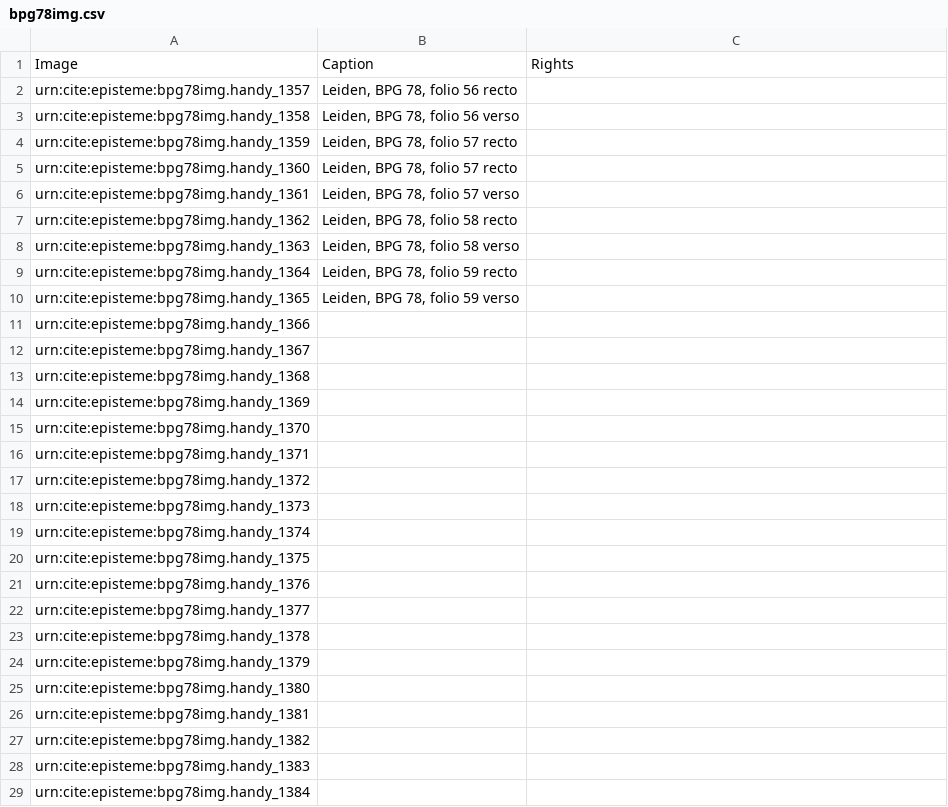
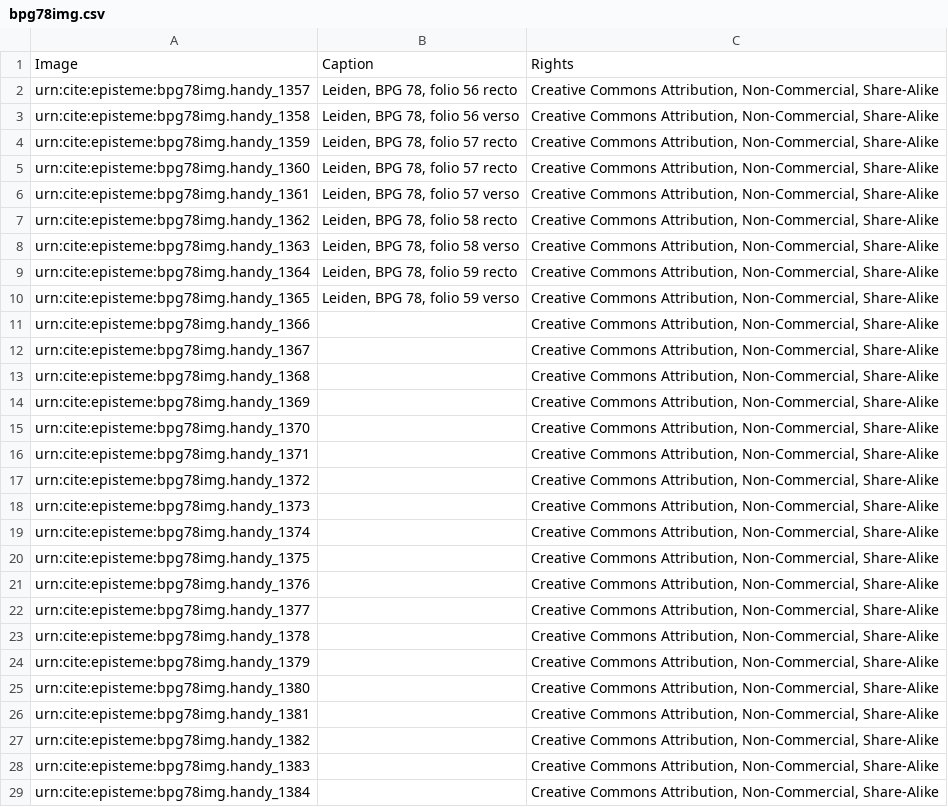
Before and after one commit to neelsmith/episteme, a CSV file: collections/images/bpg78img.csv, drawn as a sheet; only a part is shown; the diff covers the shown part only.

Commit message:
Add rights statement.

```diff
--- a/collections/images/bpg78img.csv
+++ b/collections/images/bpg78img.csv
@@ -1,29 +1,29 @@
 Image,Caption,Rights
-urn:cite:episteme:bpg78img.handy_1357,"Leiden, BPG 78, folio 56 recto",
-urn:cite:episteme:bpg78img.handy_1358,"Leiden, BPG 78, folio 56 verso",
-urn:cite:episteme:bpg78img.handy_1359,"Leiden, BPG 78, folio 57 recto",
-urn:cite:episteme:bpg78img.handy_1360,"Leiden, BPG 78, folio 57 recto",
-urn:cite:episteme:bpg78img.handy_1361,"Leiden, BPG 78, folio 57 verso",
-urn:cite:episteme:bpg78img.handy_1362,"Leiden, BPG 78, folio 58 recto",
-urn:cite:episteme:bpg78img.handy_1363,"Leiden, BPG 78, folio 58 verso",
-urn:cite:episteme:bpg78img.handy_1364,"Leiden, BPG 78, folio 59 recto",
-urn:cite:episteme:bpg78img.handy_1365,"Leiden, BPG 78, folio 59 verso",
-urn:cite:episteme:bpg78img.handy_1366,,
-urn:cite:episteme:bpg78img.handy_1367,,
-urn:cite:episteme:bpg78img.handy_1368,,
-urn:cite:episteme:bpg78img.handy_1369,,
-urn:cite:episteme:bpg78img.handy_1370,,
-urn:cite:episteme:bpg78img.handy_1371,,
-urn:cite:episteme:bpg78img.handy_1372,,
-urn:cite:episteme:bpg78img.handy_1373,,
-urn:cite:episteme:bpg78img.handy_1374,,
-urn:cite:episteme:bpg78img.handy_1375,,
-urn:cite:episteme:bpg78img.handy_1376,,
-urn:cite:episteme:bpg78img.handy_1377,,
-urn:cite:episteme:bpg78img.handy_1378,,
-urn:cite:episteme:bpg78img.handy_1379,,
-urn:cite:episteme:bpg78img.handy_1380,,
-urn:cite:episteme:bpg78img.handy_1381,,
-urn:cite:episteme:bpg78img.handy_1382,,
-urn:cite:episteme:bpg78img.handy_1383,,
-urn:cite:episteme:bpg78img.handy_1384,,
+urn:cite:episteme:bpg78img.handy_1357,"Leiden, BPG 78, folio 56 recto","Creative Commons Attribution, Non-Commercial, Share-Alike"
+urn:cite:episteme:bpg78img.handy_1358,"Leiden, BPG 78, folio 56 verso","Creative Commons Attribution, Non-Commercial, Share-Alike"
+urn:cite:episteme:bpg78img.handy_1359,"Leiden, BPG 78, folio 57 recto","Creative Commons Attribution, Non-Commercial, Share-Alike"
+urn:cite:episteme:bpg78img.handy_1360,"Leiden, BPG 78, folio 57 recto","Creative Commons Attribution, Non-Commercial, Share-Alike"
+urn:cite:episteme:bpg78img.handy_1361,"Leiden, BPG 78, folio 57 verso","Creative Commons Attribution, Non-Commercial, Share-Alike"
+urn:cite:episteme:bpg78img.handy_1362,"Leiden, BPG 78, folio 58 recto","Creative Commons Attribution, Non-Commercial, Share-Alike"
+urn:cite:episteme:bpg78img.handy_1363,"Leiden, BPG 78, folio 58 verso","Creative Commons Attribution, Non-Commercial, Share-Alike"
+urn:cite:episteme:bpg78img.handy_1364,"Leiden, BPG 78, folio 59 recto","Creative Commons Attribution, Non-Commercial, Share-Alike"
+urn:cite:episteme:bpg78img.handy_1365,"Leiden, BPG 78, folio 59 verso","Creative Commons Attribution, Non-Commercial, Share-Alike"
+urn:cite:episteme:bpg78img.handy_1366,,"Creative Commons Attribution, Non-Commercial, Share-Alike"
+urn:cite:episteme:bpg78img.handy_1367,,"Creative Commons Attribution, Non-Commercial, Share-Alike"
+urn:cite:episteme:bpg78img.handy_1368,,"Creative Commons Attribution, Non-Commercial, Share-Alike"
+urn:cite:episteme:bpg78img.handy_1369,,"Creative Commons Attribution, Non-Commercial, Share-Alike"
+urn:cite:episteme:bpg78img.handy_1370,,"Creative Commons Attribution, Non-Commercial, Share-Alike"
+urn:cite:episteme:bpg78img.handy_1371,,"Creative Commons Attribution, Non-Commercial, Share-Alike"
+urn:cite:episteme:bpg78img.handy_1372,,"Creative Commons Attribution, Non-Commercial, Share-Alike"
+urn:cite:episteme:bpg78img.handy_1373,,"Creative Commons Attribution, Non-Commercial, Share-Alike"
+urn:cite:episteme:bpg78img.handy_1374,,"Creative Commons Attribution, Non-Commercial, Share-Alike"
+urn:cite:episteme:bpg78img.handy_1375,,"Creative Commons Attribution, Non-Commercial, Share-Alike"
+urn:cite:episteme:bpg78img.handy_1376,,"Creative Commons Attribution, Non-Commercial, Share-Alike"
+urn:cite:episteme:bpg78img.handy_1377,,"Creative Commons Attribution, Non-Commercial, Share-Alike"
+urn:cite:episteme:bpg78img.handy_1378,,"Creative Commons Attribution, Non-Commercial, Share-Alike"
+urn:cite:episteme:bpg78img.handy_1379,,"Creative Commons Attribution, Non-Commercial, Share-Alike"
+urn:cite:episteme:bpg78img.handy_1380,,"Creative Commons Attribution, Non-Commercial, Share-Alike"
+urn:cite:episteme:bpg78img.handy_1381,,"Creative Commons Attribution, Non-Commercial, Share-Alike"
+urn:cite:episteme:bpg78img.handy_1382,,"Creative Commons Attribution, Non-Commercial, Share-Alike"
+urn:cite:episteme:bpg78img.handy_1383,,"Creative Commons Attribution, Non-Commercial, Share-Alike"
+urn:cite:episteme:bpg78img.handy_1384,,"Creative Commons Attribution, Non-Commercial, Share-Alike"
```
Also changed, not shown: 16 edited cells elsewhere in this file.
